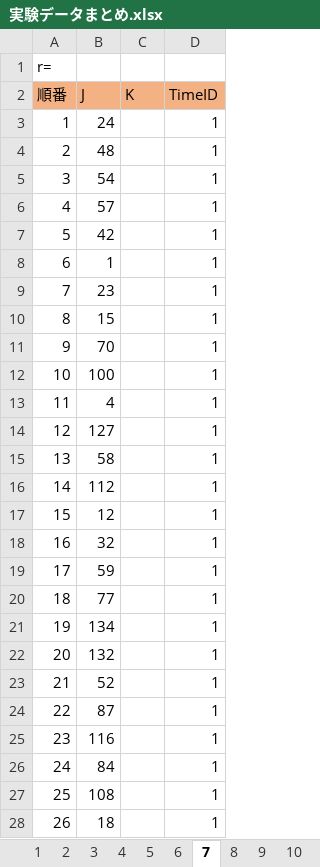
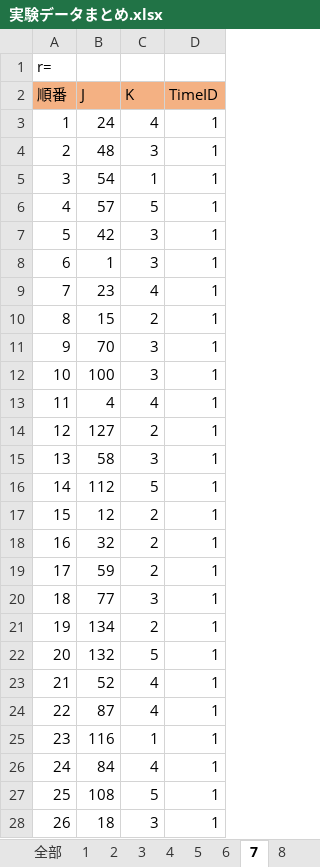
Before and after one commit to Mayu925/lab, an Excel workbook: 実験/実験データまとめ.xlsx, sheet 7, drawn as a sheet; only a part is shown; values as stored, in another font and other column widths than the file's, no borders; the diff covers the shown part only; the diff names each change by its address in the sheet, - before the commit and + after, or states it on an @@ line.

```diff
--- a/実験/実験データまとめ.xlsx (sheet 7)
+++ b/実験/実験データまとめ.xlsx (sheet 7)
+sheet tab: 全部
-C3 (K): (empty)
+C3 (K): 4
-C4 (K): (empty)
+C4 (K): 3
-C5 (K): (empty)
+C5 (K): 1
-C6 (K): (empty)
+C6 (K): 5
-C7:C8 (K): (empty)
+C7:C8 (K): 3
-C9 (K): (empty)
+C9 (K): 4
-C10 (K): (empty)
+C10 (K): 2
-C11:C12 (K): (empty)
+C11:C12 (K): 3
-C13 (K): (empty)
+C13 (K): 4
-C14 (K): (empty)
+C14 (K): 2
-C15 (K): (empty)
+C15 (K): 3
-C16 (K): (empty)
+C16 (K): 5
-C17:C19 (K): (empty)
+C17:C19 (K): 2
-C20 (K): (empty)
+C20 (K): 3
-C21 (K): (empty)
+C21 (K): 2
-C22 (K): (empty)
+C22 (K): 5
-C23:C24 (K): (empty)
+C23:C24 (K): 4
-C25 (K): (empty)
+C25 (K): 1
-C26 (K): (empty)
+C26 (K): 4
-C27 (K): (empty)
+C27 (K): 5
-C28 (K): (empty)
+C28 (K): 3
```
Also changed, not shown: 108 edited cells elsewhere in this sheet, sheet 9, sheet 15, sheet 14, sheet 3, other sheet tabs, ゼミ/結果.xlsx, 26 other files.
